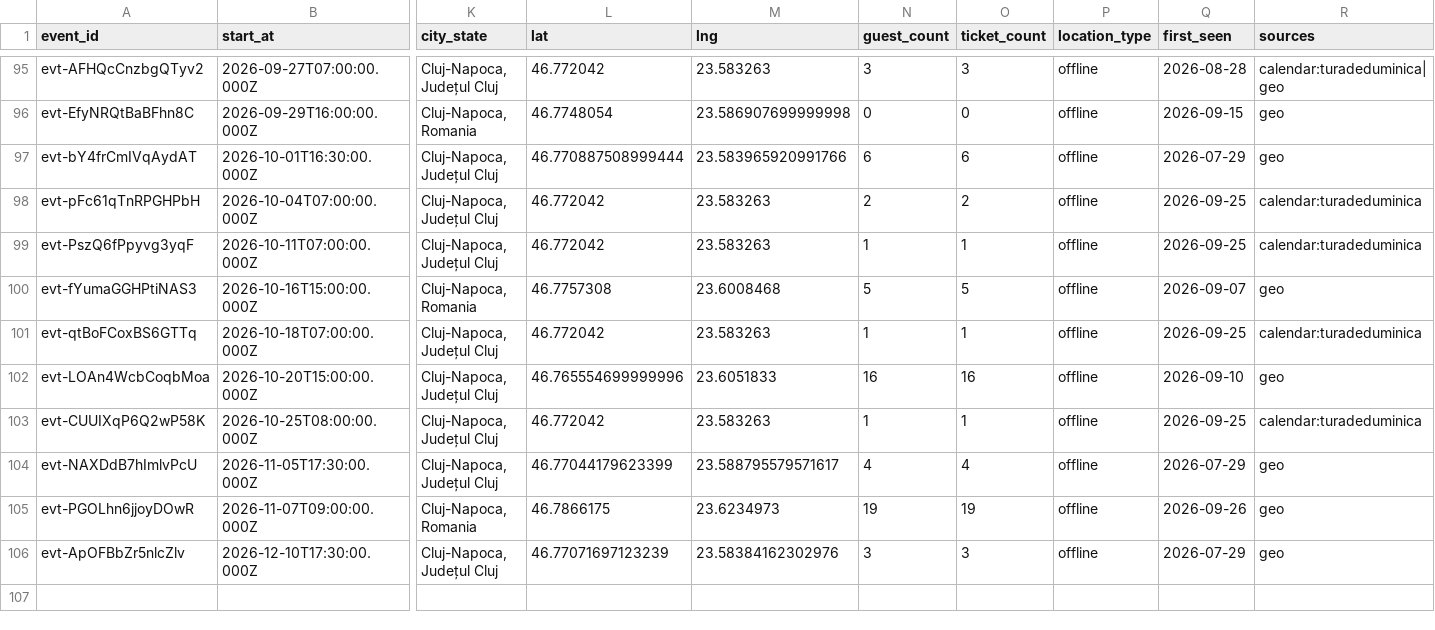
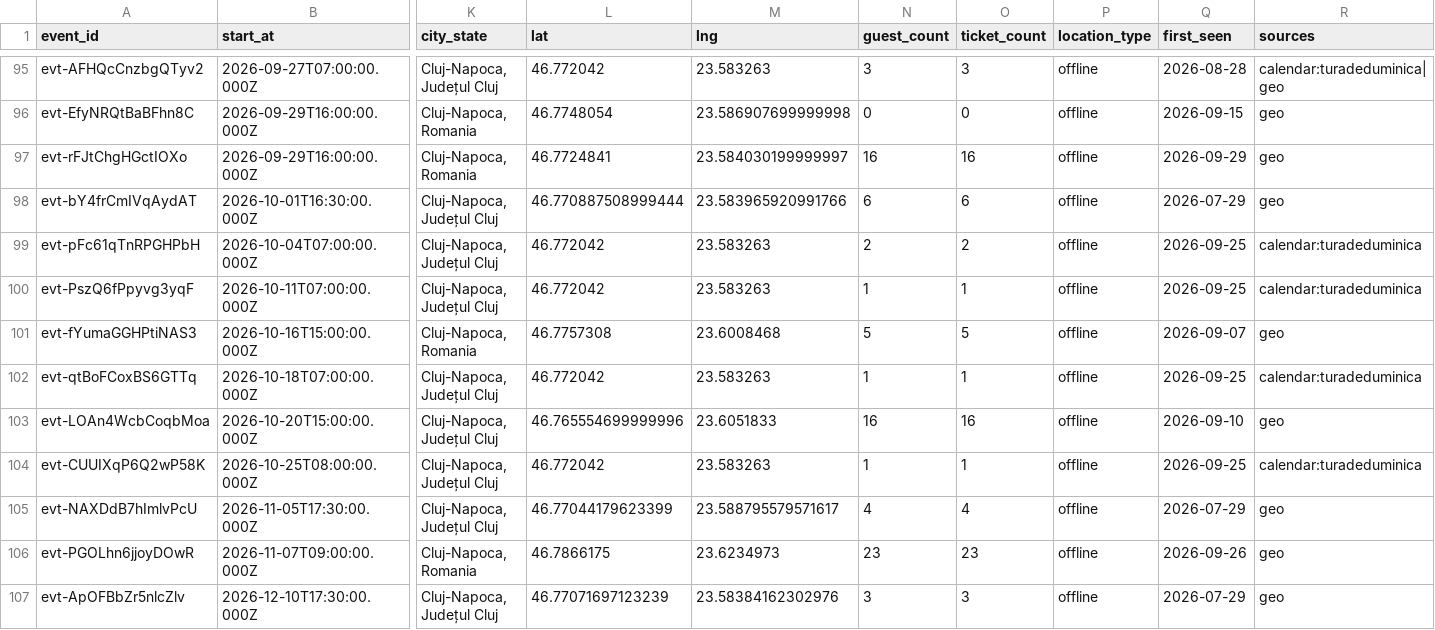
Before and after one commit to FlorinPopaCodes/cluj-meetup-tracker, a CSV file: data/events.csv, drawn as a sheet; only a part is shown, gaps mark what is left out; addresses are those after the commit; rows hold the shown columns only; the diff names each change by its address in the sheet, - before the commit and + after, or states it on an @@ line.

```diff
--- a/data/events.csv
+++ b/data/events.csv
+row 97: evt-rFJtChgHGctIOXo | 2026-09-29T16:00:00.000Z | Cluj-Napoca, Romania | 46.7724841 | 23.584030199999997 | 16 | 16 | offline | 2026-09-29 | geo
-N106 (guest_count): 19
+N106 (guest_count): 23
-O106 (ticket_count): 19
+O106 (ticket_count): 23
```
Also changed, not shown: 4 other files.
